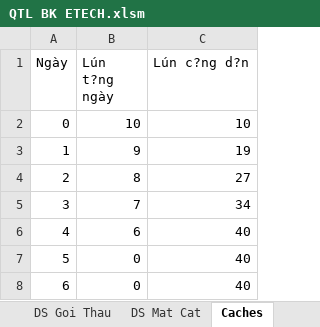
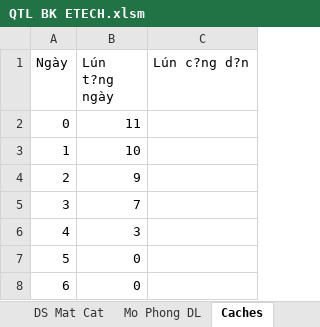
Before and after one commit to dhpytech/bketech, an Excel workbook: Quan Trac Lun/QTL BK ETECH.xlsm, sheet Caches, drawn as a sheet; values as stored, in another font and other column widths than the file's, no borders; the diff names each change by its address in the sheet, - before the commit and + after, or states it on an @@ line.

```diff
--- a/Quan Trac Lun/QTL BK ETECH.xlsm (sheet Caches)
+++ b/Quan Trac Lun/QTL BK ETECH.xlsm (sheet Caches)
+sheet tab: Mo Phong DL
-B2 (Lún t?ng ngày): 10
+B2 (Lún t?ng ngày): 11
-C2 (Lún c?ng d?n): 10
+C2 (Lún c?ng d?n): (empty)
-B3 (Lún t?ng ngày): 9
+B3 (Lún t?ng ngày): 10
-C3 (Lún c?ng d?n): 19
+C3 (Lún c?ng d?n): (empty)
-B4 (Lún t?ng ngày): 8
+B4 (Lún t?ng ngày): 9
-C4 (Lún c?ng d?n): 27
+C4 (Lún c?ng d?n): (empty)
-C5 (Lún c?ng d?n): 34
+C5 (Lún c?ng d?n): (empty)
-B6 (Lún t?ng ngày): 6
+B6 (Lún t?ng ngày): 3
-C6:C8 (Lún c?ng d?n): 40
+C6:C8 (Lún c?ng d?n): (empty)
```
Also changed, not shown: 1 other file.
